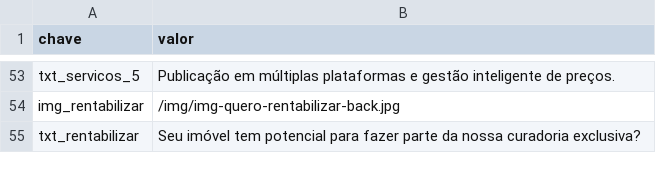
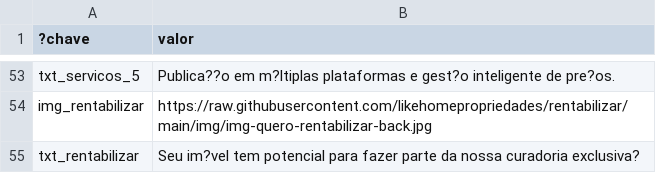
Before and after one commit to likehomepropriedades/rentabilizar, a CSV file: data/dados.csv, drawn as a sheet; only a part is shown, gaps mark what is left out; the diff covers the shown part only; the diff names each change by its address in the sheet, - before the commit and + after, or states it on an @@ line.

```diff
--- a/data/dados.csv
+++ b/data/dados.csv
-A1: chave
+A1: ?chave
-B53 (valor): Publicação em múltiplas plataformas e gestão inteligente de preços.
+B53 (valor): Publica??o em m?ltiplas plataformas e gest?o inteligente de pre?os.
-B54 (valor): /img/img-quero-rentabilizar-back.jpg
+B54 (valor): https://raw.githubusercontent.com/likehomepropriedades/rentabilizar/main/img/img-quero-rentabilizar-back.jpg
-B55 (valor): Seu imóvel tem potencial…
+B55 (valor): Seu im?vel tem potencial…
```
Also changed, not shown: 21 added rows, 21 removed rows and 24 edited cells elsewhere in this file.
